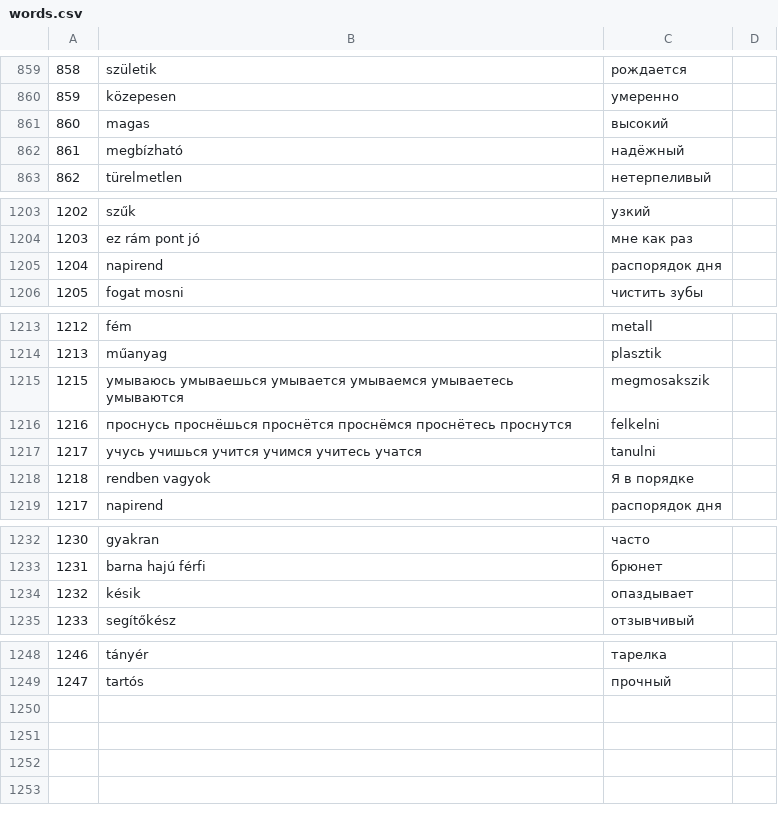
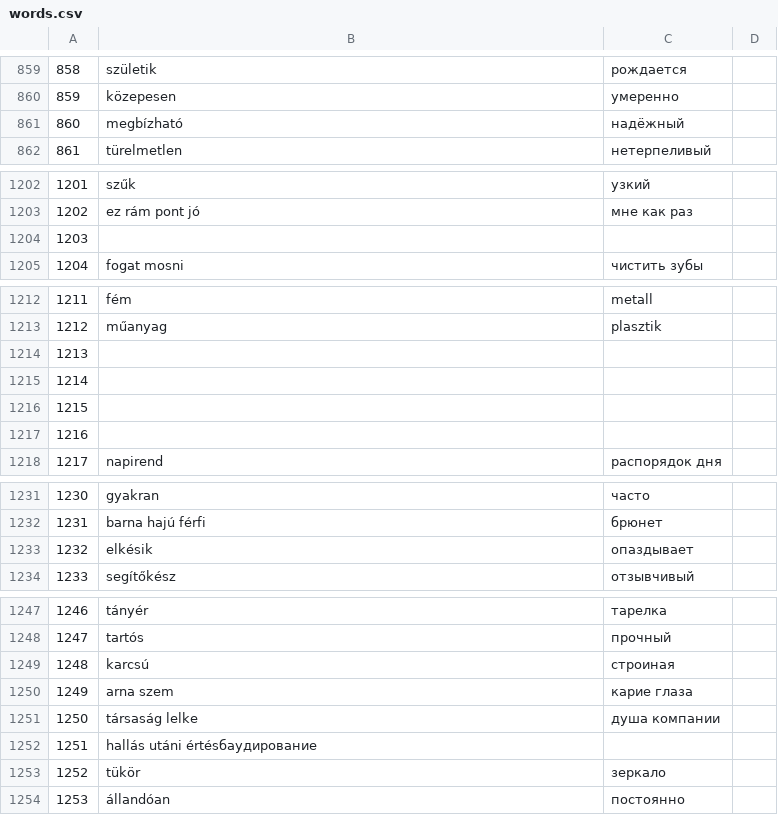
Before and after one commit to IstvanR/russian-swipe, a CSV file: words.csv, drawn as a sheet; only a part is shown, gaps mark what is left out; removed rows and columns are numbered as before the commit, all else as after; the diff names each change by its address in the sheet, - before the commit and + after, or states it on an @@ line.

Commit message:
2.91

```diff
--- a/words.csv
+++ b/words.csv
-row 861: 860 | magas | высокий
@@ column A renumbered between rows 861 and 1217 @@
-B1204: napirend
+B1204: (empty)
-C1204: распорядок дня
+C1204: (empty)
-B1214: умываюсь умываешься умывается умываемся умываетесь умываются
+B1214: (empty)
-C1214: megmosakszik
+C1214: (empty)
-B1215: проснусь проснёшься проснётся проснёмся проснётесь проснутся
+B1215: (empty)
-C1215: felkelni
+C1215: (empty)
-B1216: учусь учишься учится учимся учитесь учатся
+B1216: (empty)
-C1216: tanulni
+C1216: (empty)
-B1217: rendben vagyok
+B1217: (empty)
-C1217: Я в порядке
+C1217: (empty)
-B1233: késik
+B1233: elkésik
+row 1249: 1248 | karcsú | строиная
+row 1250: 1249 | arna szem | карие глаза
+row 1251: 1250 | társaság lelke | душа компании
+row 1252: 1251 | hallás utáni értésбаудирование
+row 1253: 1252 | tükör | зеркало
+row 1254: 1253 | állandóan | постоянно
```
